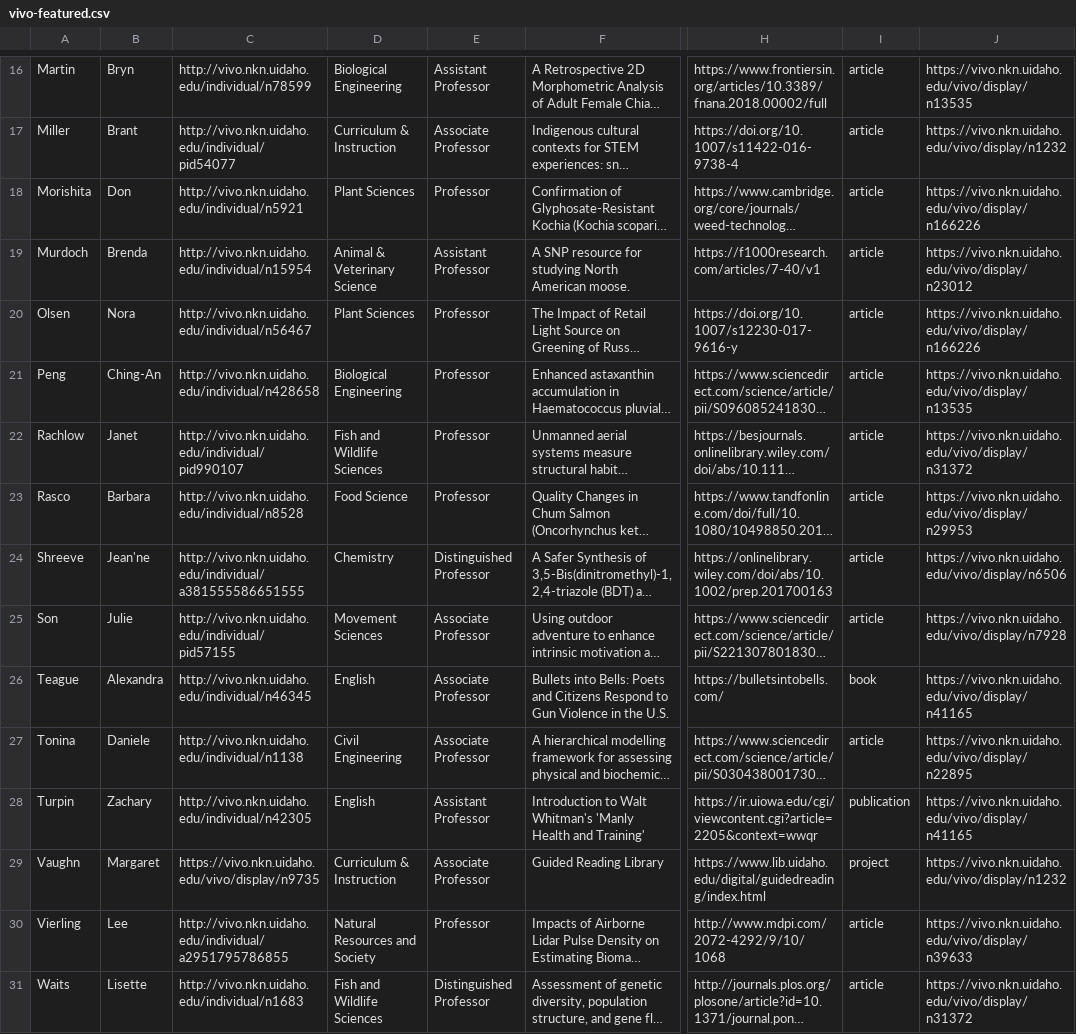
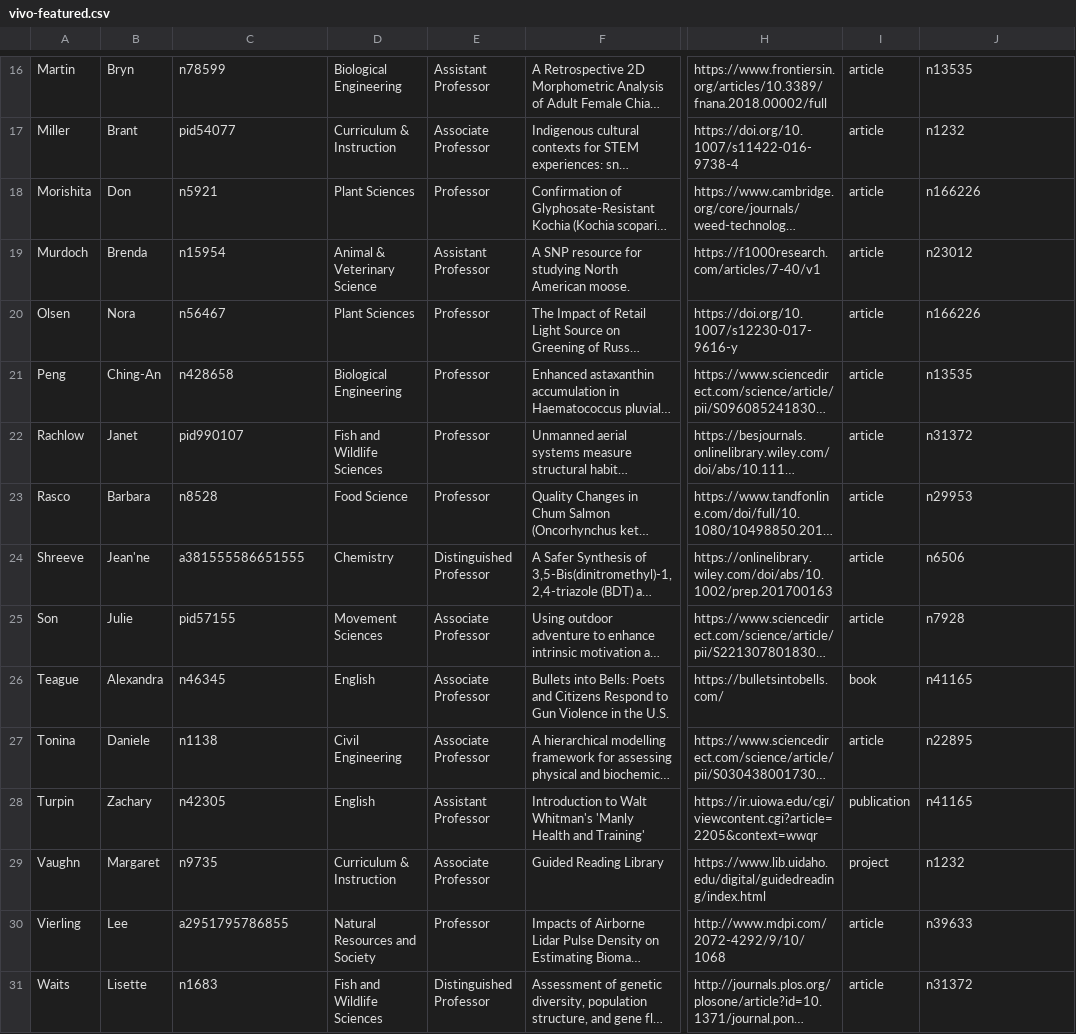
Before and after one commit to uidaholib/main-web-redesign_draft, a CSV file: _data/vivo-featured.csv, drawn as a sheet; only a part is shown, gaps mark what is left out; long unchanged cells end in …; the diff covers the shown part only; the diff names each change by its address in the sheet, - before the commit and + after, or states it on an @@ line.

```diff
--- a/_data/vivo-featured.csv
+++ b/_data/vivo-featured.csv
-C16: http://vivo.nkn.uidaho.edu/individual/n78599
+C16: n78599
-J16: https://vivo.nkn.uidaho.edu/vivo/display/n13535
+J16: n13535
-C17: http://vivo.nkn.uidaho.edu/individual/pid54077
+C17: pid54077
-J17: https://vivo.nkn.uidaho.edu/vivo/display/n1232
+J17: n1232
-C18: http://vivo.nkn.uidaho.edu/individual/n5921
+C18: n5921
-J18: https://vivo.nkn.uidaho.edu/vivo/display/n166226
+J18: n166226
-C19: http://vivo.nkn.uidaho.edu/individual/n15954
+C19: n15954
-J19: https://vivo.nkn.uidaho.edu/vivo/display/n23012
+J19: n23012
-C20: http://vivo.nkn.uidaho.edu/individual/n56467
+C20: n56467
-J20: https://vivo.nkn.uidaho.edu/vivo/display/n166226
+J20: n166226
-C21: http://vivo.nkn.uidaho.edu/individual/n428658
+C21: n428658
-J21: https://vivo.nkn.uidaho.edu/vivo/display/n13535
+J21: n13535
-C22: http://vivo.nkn.uidaho.edu/individual/pid990107
+C22: pid990107
-J22: https://vivo.nkn.uidaho.edu/vivo/display/n31372
+J22: n31372
-C23: http://vivo.nkn.uidaho.edu/individual/n8528
+C23: n8528
-J23: https://vivo.nkn.uidaho.edu/vivo/display/n29953
+J23: n29953
-C24: http://vivo.nkn.uidaho.edu/individual/a381555586651555
+C24: a381555586651555
-J24: https://vivo.nkn.uidaho.edu/vivo/display/n6506
+J24: n6506
-C25: http://vivo.nkn.uidaho.edu/individual/pid57155
+C25: pid57155
-J25: https://vivo.nkn.uidaho.edu/vivo/display/n7928
+J25: n7928
-C26: http://vivo.nkn.uidaho.edu/individual/n46345
+C26: n46345
-J26: https://vivo.nkn.uidaho.edu/vivo/display/n41165
+J26: n41165
-C27: http://vivo.nkn.uidaho.edu/individual/n1138
+C27: n1138
-J27: https://vivo.nkn.uidaho.edu/vivo/display/n22895
+J27: n22895
-C28: http://vivo.nkn.uidaho.edu/individual/n42305
+C28: n42305
-J28: https://vivo.nkn.uidaho.edu/vivo/display/n41165
+J28: n41165
-C29: https://vivo.nkn.uidaho.edu/vivo/display/n9735
+C29: n9735
-J29: https://vivo.nkn.uidaho.edu/vivo/display/n1232
+J29: n1232
-C30: http://vivo.nkn.uidaho.edu/individual/a2951795786855
+C30: a2951795786855
-J30: https://vivo.nkn.uidaho.edu/vivo/display/n39633
+J30: n39633
-C31: http://vivo.nkn.uidaho.edu/individual/n1683
+C31: n1683
-J31: https://vivo.nkn.uidaho.edu/vivo/display/n31372
+J31: n31372
```
Also changed, not shown: 1 added row, 1 removed row and 31 edited cells elsewhere in this file, 6 other files.
